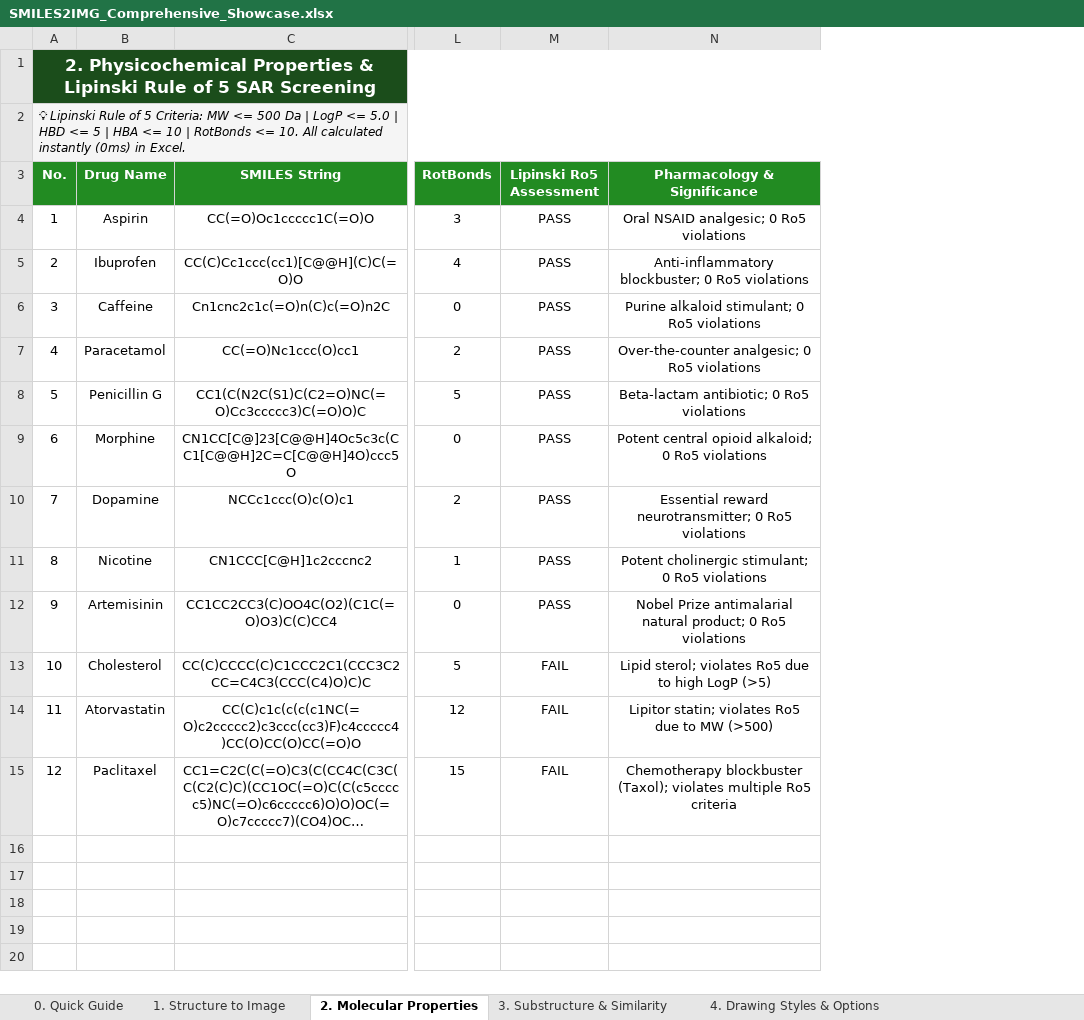
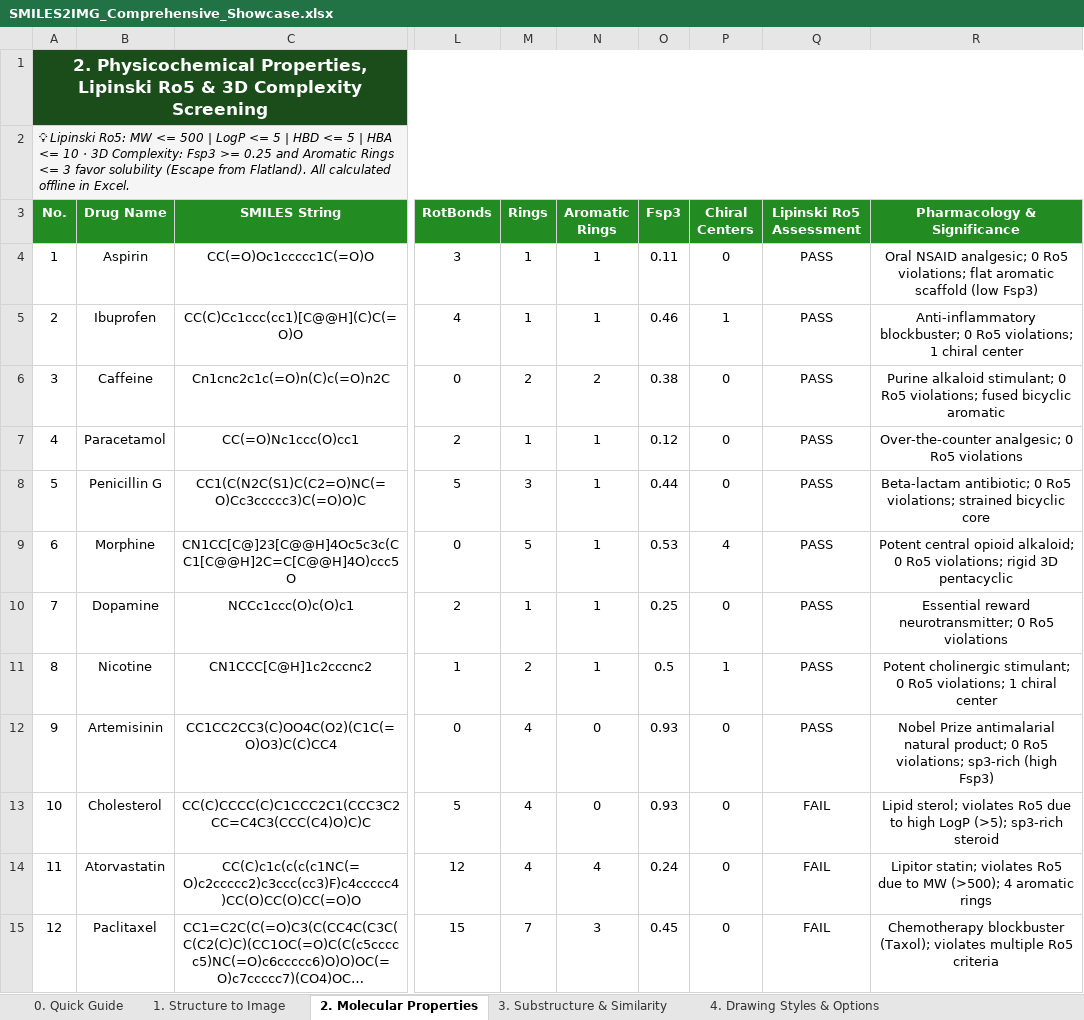
Before and after one commit to naramdash/func_SMILES2IMG, an Excel workbook: SMILES2IMG_Comprehensive_Showcase.xlsx, sheet 2. Molecular Properties, drawn as a sheet; only a part is shown, gaps mark what is left out; long unchanged cells end in …; values as stored, in another font and other column widths than the file's, no borders; addresses are those after the commit; the diff names each change by its address in the sheet, - before the commit and + after, or states it on an @@ line.

Commit message:
feat(excel,docs): expand SDF import to 12 columns and update showcase workbook with 3D complexity descriptors

```diff
--- a/SMILES2IMG_Comprehensive_Showcase.xlsx (sheet 2. Molecular Properties)
+++ b/SMILES2IMG_Comprehensive_Showcase.xlsx (sheet 2. Molecular Properties)
+column M (Rings), rows 4-15: 1 | 1 | 2 | 1 | 3 | 5 | 1 | 2 | 4 | 4 | 4 | 7
+column N (Aromatic Rings), rows 4-15: 1 | 1 | 2 | 1 | 1 | 1 | 1 | 1 | 0 | 0 | 4 | 3
+column O (Fsp3), rows 4-15: 0.11 | 0.46 | 0.38 | 0.12 | 0.44 | 0.53 | 0.25 | 0.5 | 0.93 | 0.93 | 0.24 | 0.45
+column P (Chiral Centers), rows 4-15: 0 | 1 | 0 | 0 | 0 | 4 | 0 | 1 | 0 | 0 | 0 | 0
-A1 (No.): 2. Physicochemical Properties & Lipinski Rule of 5 SAR Screening
+A1 (No.): 2. Physicochemical Properties, Lipinski Ro5 & 3D Complexity Screening
-A2 (No.): 💡 Lipinski Rule of 5 Criteria: MW <= 500 Da | LogP <= 5.0 | HBD <= 5 | HBA <= 10 | RotBonds <= 10. All calculated instantly (0ms) in Excel.
+A2 (No.): 💡 Lipinski Ro5: MW <= 500 | LogP <= 5 | HBD <= 5 | HBA <= 10 · 3D Complexity: Fsp3 >= 0.25 and Aromatic Rings <= 3 favor solubility (Escape from Flatland). All calculated offline in Excel.
-R4 (Pharmacology & Significance): …0 Ro5 violations
+R4 (Pharmacology & Significance): …0 Ro5 violations; flat aromatic scaffold (low Fsp3)
-R5 (Pharmacology & Significance): …0 Ro5 violations
+R5 (Pharmacology & Significance): …0 Ro5 violations; 1 chiral center
-R6 (Pharmacology & Significance): …0 Ro5 violations
+R6 (Pharmacology & Significance): …0 Ro5 violations; fused bicyclic aromatic
-R8 (Pharmacology & Significance): …0 Ro5 violations
+R8 (Pharmacology & Significance): …0 Ro5 violations; strained bicyclic core
-R9 (Pharmacology & Significance): …0 Ro5 violations
+R9 (Pharmacology & Significance): …0 Ro5 violations; rigid 3D pentacyclic
-R11 (Pharmacology & Significance): …0 Ro5 violations
+R11 (Pharmacology & Significance): …0 Ro5 violations; 1 chiral center
-R12 (Pharmacology & Significance): …0 Ro5 violations
+R12 (Pharmacology & Significance): …0 Ro5 violations; sp3-rich (high Fsp3)
-R13 (Pharmacology & Significance): …high LogP (>5)
+R13 (Pharmacology & Significance): …high LogP (>5); sp3-rich steroid
-R14 (Pharmacology & Significance): …to MW (>500)
+R14 (Pharmacology & Significance): …to MW (>500); 4 aromatic rings
```
Also changed, not shown: sheet 1. Structure to Image, sheet 7. 3D & Ribbon Tools, charts or pictures, docs/public/SMILES2IMG_Comprehensive_Showcase.xlsx, 10 other files.
